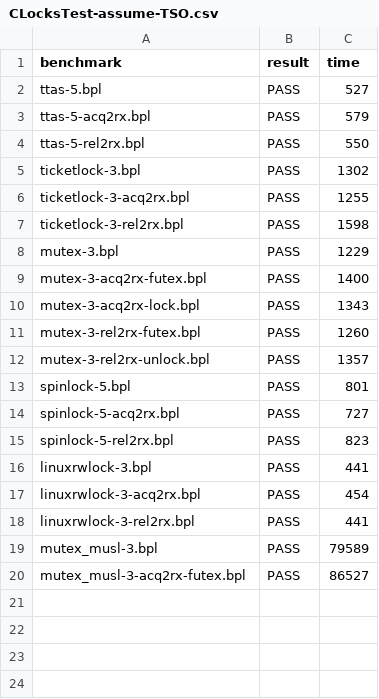
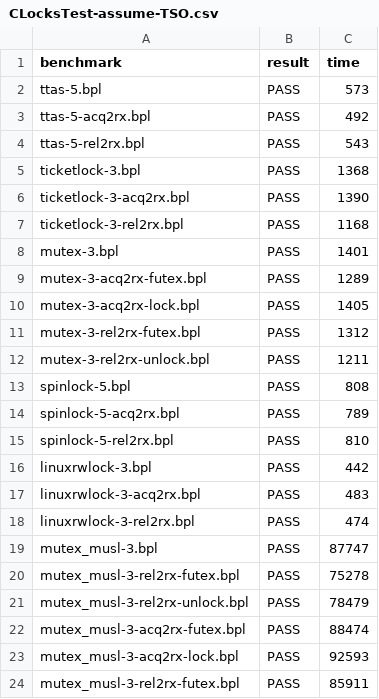
Before and after one commit to hernanponcedeleon/Dat3M, a CSV file: output/csv/CLocksTest-assume-TSO.csv, drawn as a sheet.

```diff
--- a/output/csv/CLocksTest-assume-TSO.csv
+++ b/output/csv/CLocksTest-assume-TSO.csv
@@ -1,20 +1,24 @@
 benchmark, result, time
-ttas-5.bpl, PASS, 527
-ttas-5-acq2rx.bpl, PASS, 579
-ttas-5-rel2rx.bpl, PASS, 550
-ticketlock-3.bpl, PASS, 1302
-ticketlock-3-acq2rx.bpl, PASS, 1255
-ticketlock-3-rel2rx.bpl, PASS, 1598
-mutex-3.bpl, PASS, 1229
-mutex-3-acq2rx-futex.bpl, PASS, 1400
-mutex-3-acq2rx-lock.bpl, PASS, 1343
-mutex-3-rel2rx-futex.bpl, PASS, 1260
-mutex-3-rel2rx-unlock.bpl, PASS, 1357
-spinlock-5.bpl, PASS, 801
-spinlock-5-acq2rx.bpl, PASS, 727
-spinlock-5-rel2rx.bpl, PASS, 823
-linuxrwlock-3.bpl, PASS, 441
-linuxrwlock-3-acq2rx.bpl, PASS, 454
-linuxrwlock-3-rel2rx.bpl, PASS, 441
-mutex_musl-3.bpl, PASS, 79589
-mutex_musl-3-acq2rx-futex.bpl, PASS, 86527
+ttas-5.bpl, PASS, 573
+ttas-5-acq2rx.bpl, PASS, 492
+ttas-5-rel2rx.bpl, PASS, 543
+ticketlock-3.bpl, PASS, 1368
+ticketlock-3-acq2rx.bpl, PASS, 1390
+ticketlock-3-rel2rx.bpl, PASS, 1168
+mutex-3.bpl, PASS, 1401
+mutex-3-acq2rx-futex.bpl, PASS, 1289
+mutex-3-acq2rx-lock.bpl, PASS, 1405
+mutex-3-rel2rx-futex.bpl, PASS, 1312
+mutex-3-rel2rx-unlock.bpl, PASS, 1211
+spinlock-5.bpl, PASS, 808
+spinlock-5-acq2rx.bpl, PASS, 789
+spinlock-5-rel2rx.bpl, PASS, 810
+linuxrwlock-3.bpl, PASS, 442
+linuxrwlock-3-acq2rx.bpl, PASS, 483
+linuxrwlock-3-rel2rx.bpl, PASS, 474
+mutex_musl-3.bpl, PASS, 87747
+mutex_musl-3-rel2rx-futex.bpl, PASS, 75278
+mutex_musl-3-rel2rx-unlock.bpl, PASS, 78479
+mutex_musl-3-acq2rx-futex.bpl, PASS, 88474
+mutex_musl-3-acq2rx-lock.bpl, PASS, 92593
+mutex_musl-3-rel2rx-futex.bpl, PASS, 85911
```
Also changed, not shown: output/csv/CLocksTest-assume-ARM8.csv, output/csv/CLocksTest-assume-Power.csv, 10 other files.
